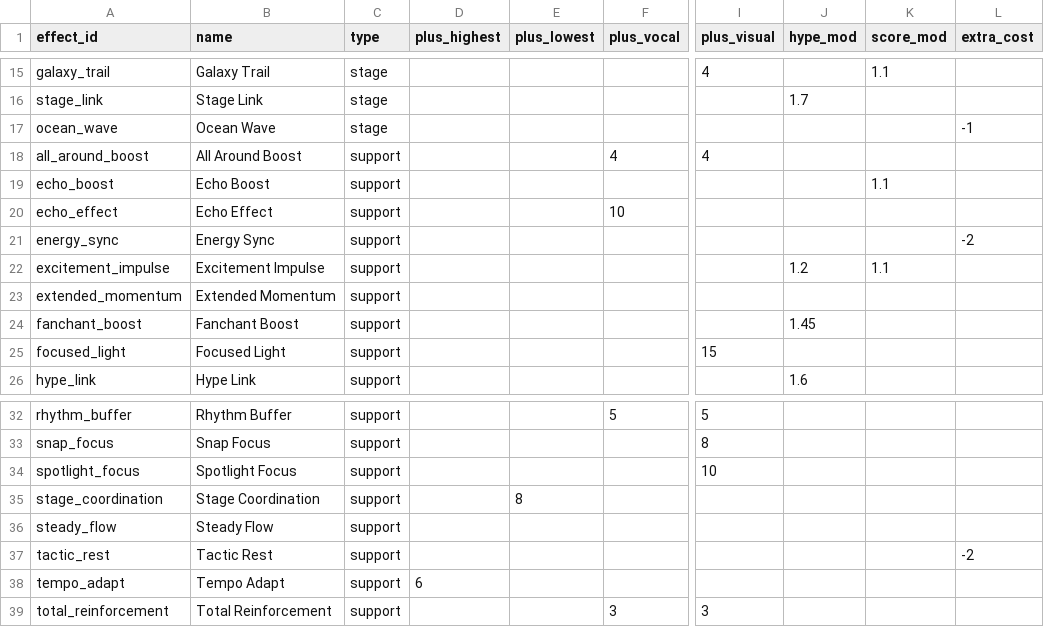
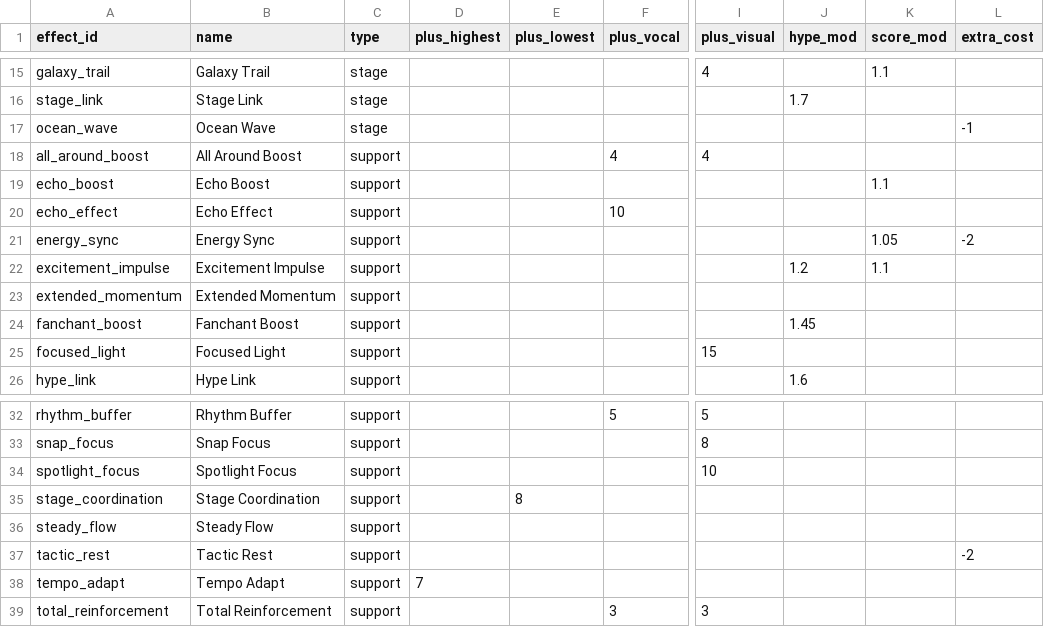
Before and after one commit to iojan715/KpopCardGame, a CSV file: data_upload/effects.csv, drawn as a sheet; only a part is shown, gaps mark what is left out; the diff names each change by its address in the sheet, - before the commit and + after, or states it on an @@ line.

```diff
--- a/data_upload/effects.csv
+++ b/data_upload/effects.csv
-K21 (score_mod): (empty)
+K21 (score_mod): 1.05
-D38 (plus_highest): 6
+D38 (plus_highest): 7
```
Also changed, not shown: data_upload/idols.csv, data_upload/packs.csv, 12 other files.
